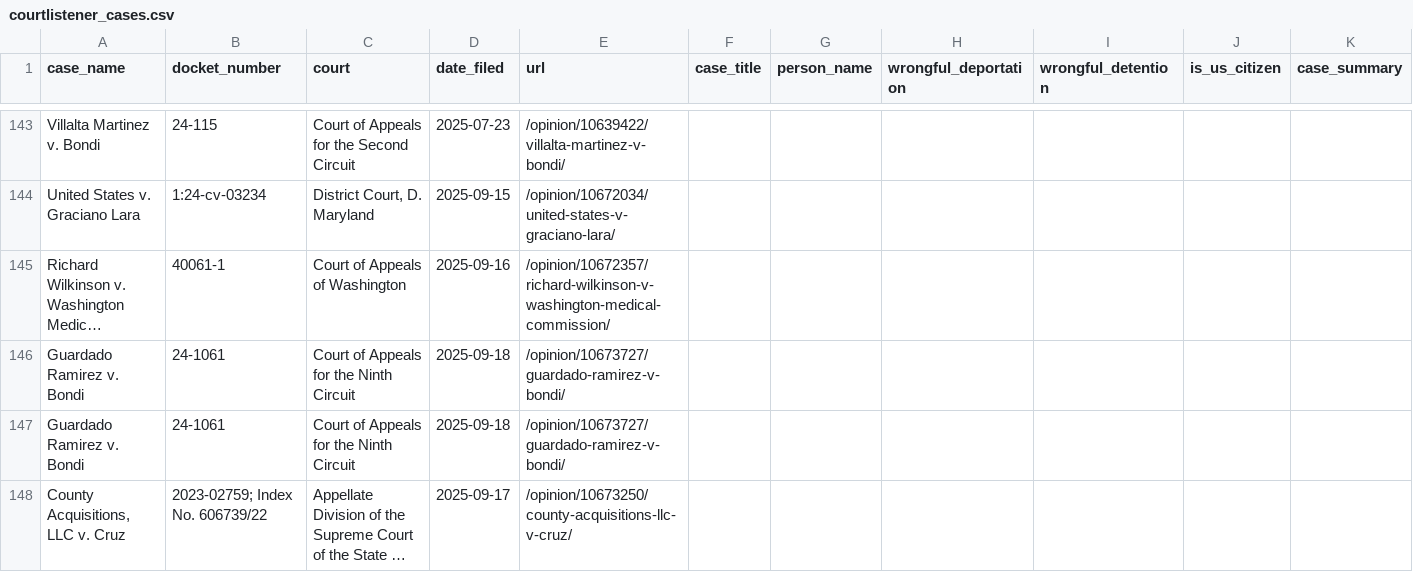
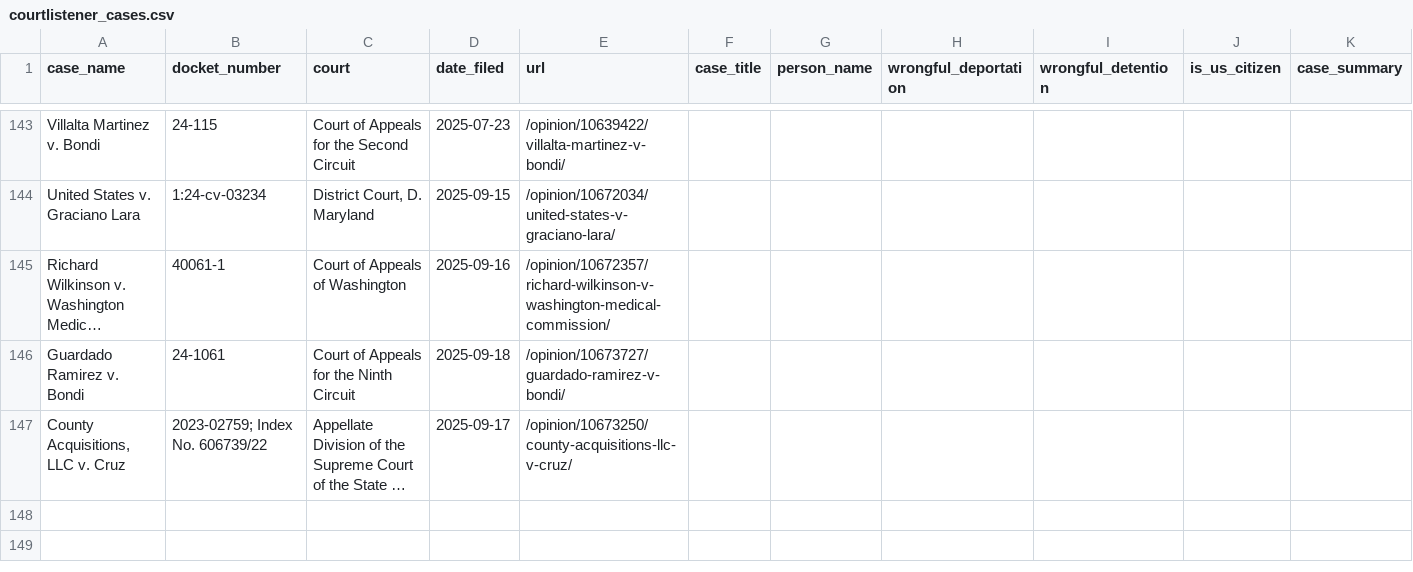
Before and after one commit to jackwerner/wrongfulDeportationsAndDetentions, a CSV file: courtlistener_cases.csv, drawn as a sheet; only a part is shown, gaps mark what is left out; long unchanged cells end in …; the diff names each change by its address in the sheet, - before the commit and + after, or states it on an @@ line.

```diff
--- a/courtlistener_cases.csv
+++ b/courtlistener_cases.csv
-row 147: Guardado Ramirez v. Bondi | 24-1061 | Court of Appeals for the Ninth Circuit | 2025-09-18 | /opinion/10673727/guardado-ramirez-v-bondi/
```
